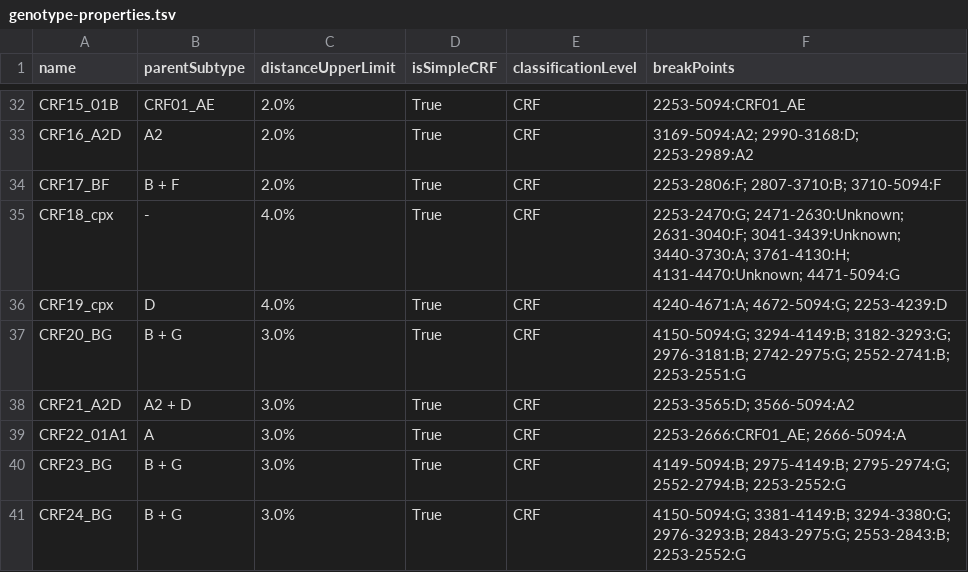
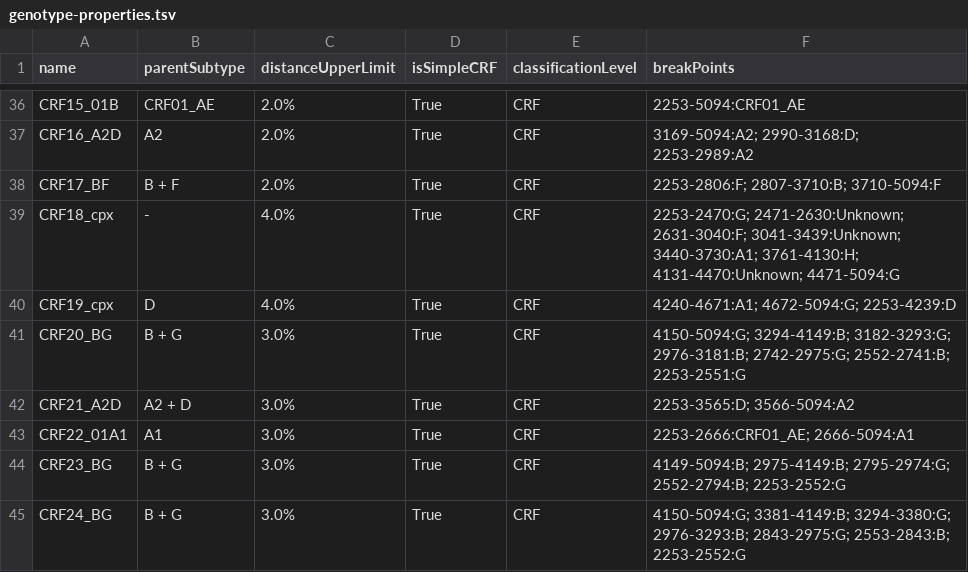
Before and after one commit to hivdb/hivdb-cms, a TSV file: downloads/hiv-genotyper/genotype-properties.tsv, drawn as a sheet; only a part is shown, gaps mark what is left out; the diff covers the shown part only.

```diff
--- a/downloads/hiv-genotyper/genotype-properties.tsv
+++ b/downloads/hiv-genotyper/genotype-properties.tsv
@@ -34,7 +38,7 @@ CRF16_A2D	A2	2.0%	True	CRF	3169-5094:A2; 2990-3168:D; 2253-2989:A2
 CRF17_BF	B + F	2.0%	True	CRF	2253-2806:F; 2807-3710:B; 3710-5094:F
-CRF18_cpx	-	4.0%	True	CRF	2253-2470:G; 2471-2630:Unknown; 2631-3040:F; 3041-3439:Unknown; 3440-3730:A; 3761-4130:H; 4131-4470:Unknown; 4471-5094:G
-CRF19_cpx	D	4.0%	True	CRF	4240-4671:A; 4672-5094:G; 2253-4239:D
+CRF18_cpx	-	4.0%	True	CRF	2253-2470:G; 2471-2630:Unknown; 2631-3040:F; 3041-3439:Unknown; 3440-3730:A1; 3761-4130:H; 4131-4470:Unknown; 4471-5094:G
+CRF19_cpx	D	4.0%	True	CRF	4240-4671:A1; 4672-5094:G; 2253-4239:D
 CRF20_BG	B + G	3.0%	True	CRF	4150-5094:G; 3294-4149:B; 3182-3293:G; 2976-3181:B; 2742-2975:G; 2552-2741:B; 2253-2551:G
 CRF21_A2D	A2 + D	3.0%	True	CRF	2253-3565:D; 3566-5094:A2
-CRF22_01A1	A	3.0%	True	CRF	2253-2666:CRF01_AE; 2666-5094:A
+CRF22_01A1	A1	3.0%	True	CRF	2253-2666:CRF01_AE; 2666-5094:A1
 CRF23_BG	B + G	3.0%	True	CRF	4149-5094:B; 2975-4149:B; 2795-2974:G; 2552-2794:B; 2253-2552:G
```
Also changed, not shown: 5 added rows, 2 removed rows, 1 moved row and 27 edited cells elsewhere in this file, 3 other files.
